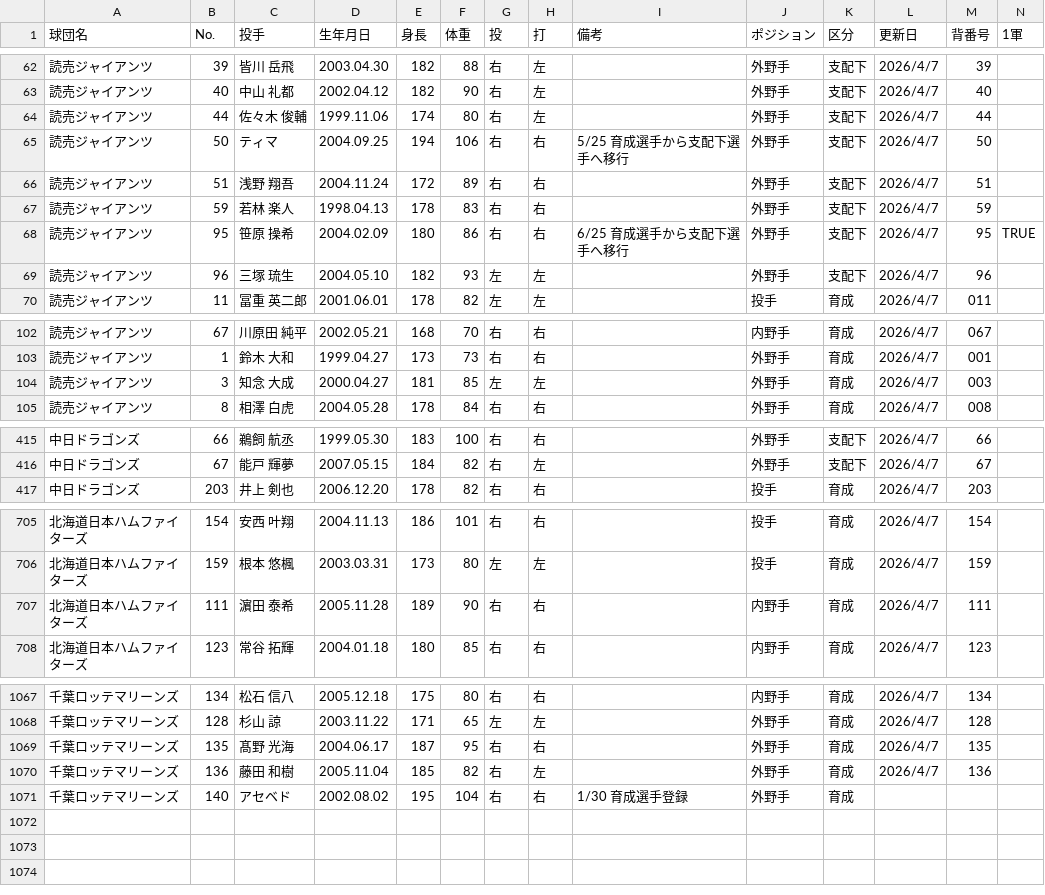
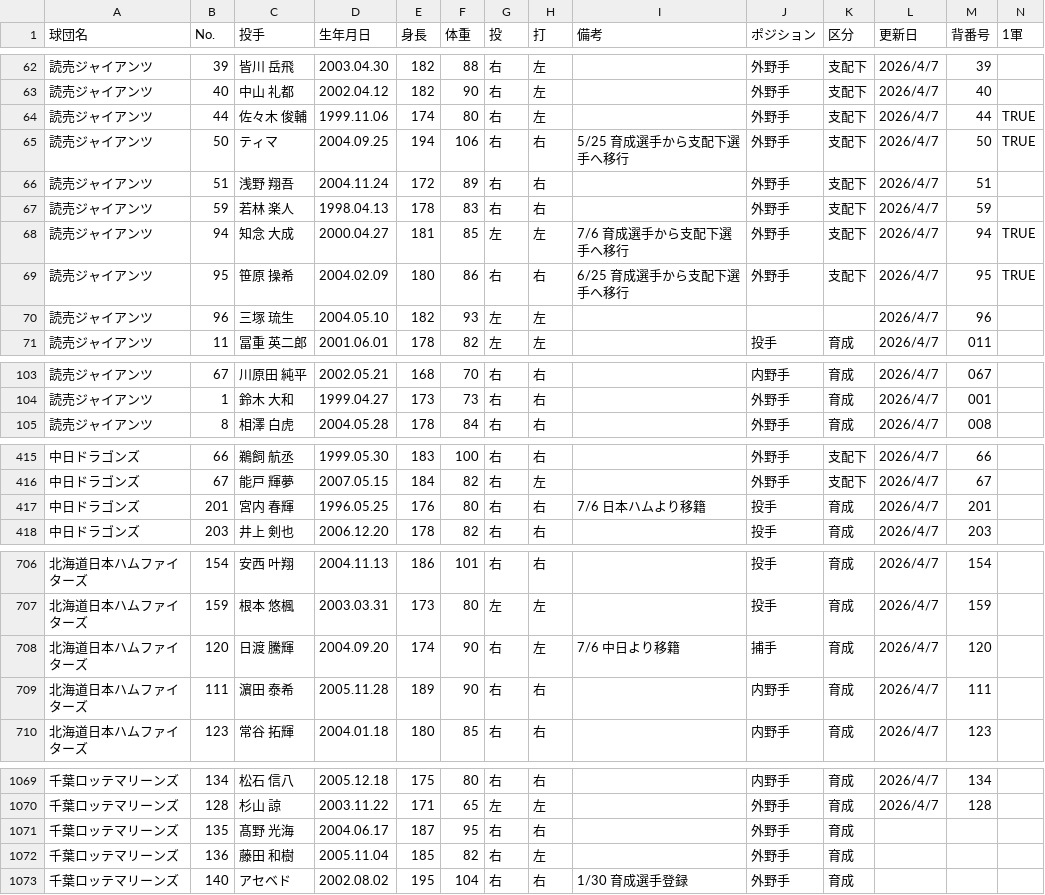
Before and after one commit to hitoshihirai07-hash/player-lens-auto-test, a CSV file: data/current_player_master.csv, drawn as a sheet; only a part is shown, gaps mark what is left out; the diff covers the shown part only.

```diff
--- a/data/current_player_master.csv
+++ b/data/current_player_master.csv
@@ -63,8 +63,9 @@
 読売ジャイアンツ,40,中山 礼都,2002.04.12,182,90,右,左,,外野手,支配下,2026/4/7,40,
-読売ジャイアンツ,44,佐々木 俊輔,1999.11.06,174,80,右,左,,外野手,支配下,2026/4/7,44,
-読売ジャイアンツ,50,ティマ,2004.09.25,194,106,右,右,5/25 育成選手から支配下選手へ移行,外野手,支配下,2026/4/7,50,
+読売ジャイアンツ,44,佐々木 俊輔,1999.11.06,174,80,右,左,,外野手,支配下,2026/4/7,44,TRUE
+読売ジャイアンツ,50,ティマ,2004.09.25,194,106,右,右,5/25 育成選手から支配下選手へ移行,外野手,支配下,2026/4/7,50,TRUE
 読売ジャイアンツ,51,浅野 翔吾,2004.11.24,172,89,右,右,,外野手,支配下,2026/4/7,51,
 読売ジャイアンツ,59,若林 楽人,1998.04.13,178,83,右,右,,外野手,支配下,2026/4/7,59,
+読売ジャイアンツ,94,知念 大成,2000.04.27,181,85,左,左,7/6 育成選手から支配下選手へ移行,外野手,支配下,2026/4/7,94,TRUE
 読売ジャイアンツ,95,笹原 操希,2004.02.09,180,86,右,右,6/25 育成選手から支配下選手へ移行,外野手,支配下,2026/4/7,95,TRUE
-読売ジャイアンツ,96,三塚 琉生,2004.05.10,182,93,左,左,,外野手,支配下,2026/4/7,96,
+読売ジャイアンツ,96,三塚 琉生,2004.05.10,182,93,左,左,,,,2026/4/7,96,
 読売ジャイアンツ,11,冨重 英二郎,2001.06.01,178,82,左,左,,投手,育成,2026/4/7,011,
@@ -103,3 +104,2 @@
 読売ジャイアンツ,1,鈴木 大和,1999.04.27,173,73,右,右,,外野手,育成,2026/4/7,001,
-読売ジャイアンツ,3,知念 大成,2000.04.27,181,85,左,左,,外野手,育成,2026/4/7,003,
 読売ジャイアンツ,8,相澤 白虎,2004.05.28,178,84,右,右,,外野手,育成,2026/4/7,008,
@@ -416,2 +416,3 @@
 中日ドラゴンズ,67,能戸 輝夢,2007.05.15,184,82,右,左,,外野手,支配下,2026/4/7,67,
+中日ドラゴンズ,201,宮内 春輝,1996.05.25,176,80,右,右,7/6 日本ハムより移籍,投手,育成,2026/4/7,201,
 中日ドラゴンズ,203,井上 剣也,2006.12.20,178,82,右,右,,投手,育成,2026/4/7,203,
@@ -706,2 +707,3 @@
 北海道日本ハムファイターズ,159,根本 悠楓,2003.03.31,173,80,左,左,,投手,育成,2026/4/7,159,
+北海道日本ハムファイターズ,120,日渡 騰輝,2004.09.20,174,90,右,左,7/6 中日より移籍,捕手,育成,2026/4/7,120,
 北海道日本ハムファイターズ,111,濵田 泰希,2005.11.28,189,90,右,右,,内野手,育成,2026/4/7,111,
@@ -1068,4 +1070,4 @@
 千葉ロッテマリーンズ,128,杉山 諒,2003.11.22,171,65,左,左,,外野手,育成,2026/4/7,128,
-千葉ロッテマリーンズ,135,髙野 光海,2004.06.17,187,95,右,右,,外野手,育成,2026/4/7,135,
-千葉ロッテマリーンズ,136,藤田 和樹,2005.11.04,185,82,右,左,,外野手,育成,2026/4/7,136,
+千葉ロッテマリーンズ,135,髙野 光海,2004.06.17,187,95,右,右,,外野手,育成,,,
+千葉ロッテマリーンズ,136,藤田 和樹,2005.11.04,185,82,右,左,,外野手,育成,,,
 千葉ロッテマリーンズ,140,アセベド,2002.08.02,195,104,右,右,1/30 育成選手登録,外野手,育成,,,
```
Also changed, not shown: 8 edited cells elsewhere in this file, data/fielding_summary.csv, data/recent_batter_6days.csv, 4 other files.
